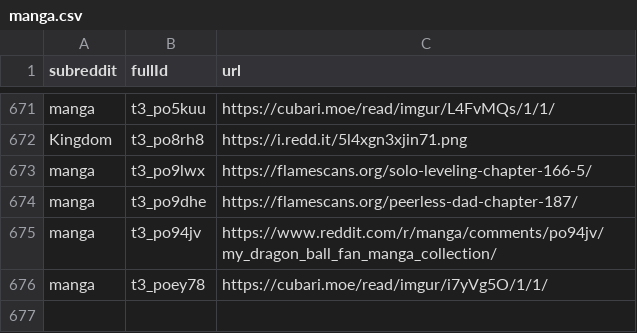
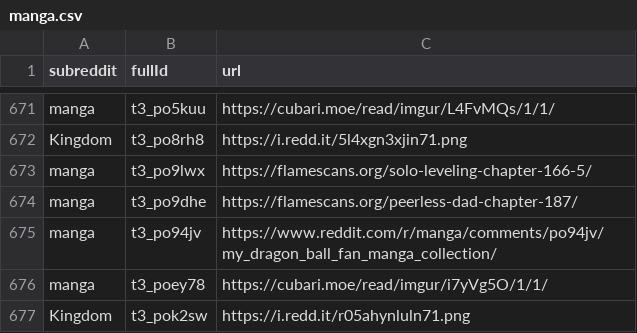
Before and after one commit to dli-invest/finreddit, a CSV file: internal/manga.csv, drawn as a sheet; only a part is shown, gaps mark what is left out; the diff names each change by its address in the sheet, - before the commit and + after, or states it on an @@ line.

```diff
--- a/internal/manga.csv
+++ b/internal/manga.csv
+row 677: Kingdom | t3_pok2sw | https://i.redd.it/r05ahynluln71.png
```
